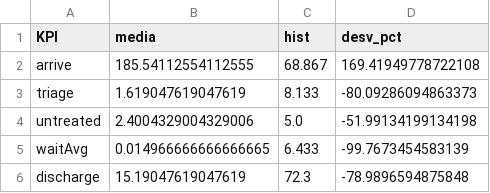
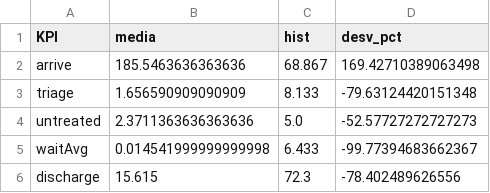
Before and after one commit to Saanhevi/Proyecto-Modelos-y-Simulacion, a CSV file: Entrega5_paquete_joint/csv/resumen_tabla3.csv, drawn as a sheet.

```diff
--- a/Entrega5_paquete_joint/csv/resumen_tabla3.csv
+++ b/Entrega5_paquete_joint/csv/resumen_tabla3.csv
@@ -1,6 +1,6 @@
 KPI,media,hist,desv_pct
-arrive,185.54112554112555,68.867,169.41949778722108
-triage,1.619047619047619,8.133,-80.09286094863373
-untreated,2.4004329004329006,5.0,-51.99134199134198
-waitAvg,0.014966666666666665,6.433,-99.7673454583139
-discharge,15.19047619047619,72.3,-78.9896594875848
+arrive,185.5463636363636,68.867,169.42710389063498
+triage,1.656590909090909,8.133,-79.63124420151348
+untreated,2.3711363636363636,5.0,-52.57727272727273
+waitAvg,0.014541999999999998,6.433,-99.77394683662367
+discharge,15.615,72.3,-78.402489626556
```
Also changed, not shown: Entrega5_paquete_joint/csv/resumen_tabla5.csv, 31 other files.
